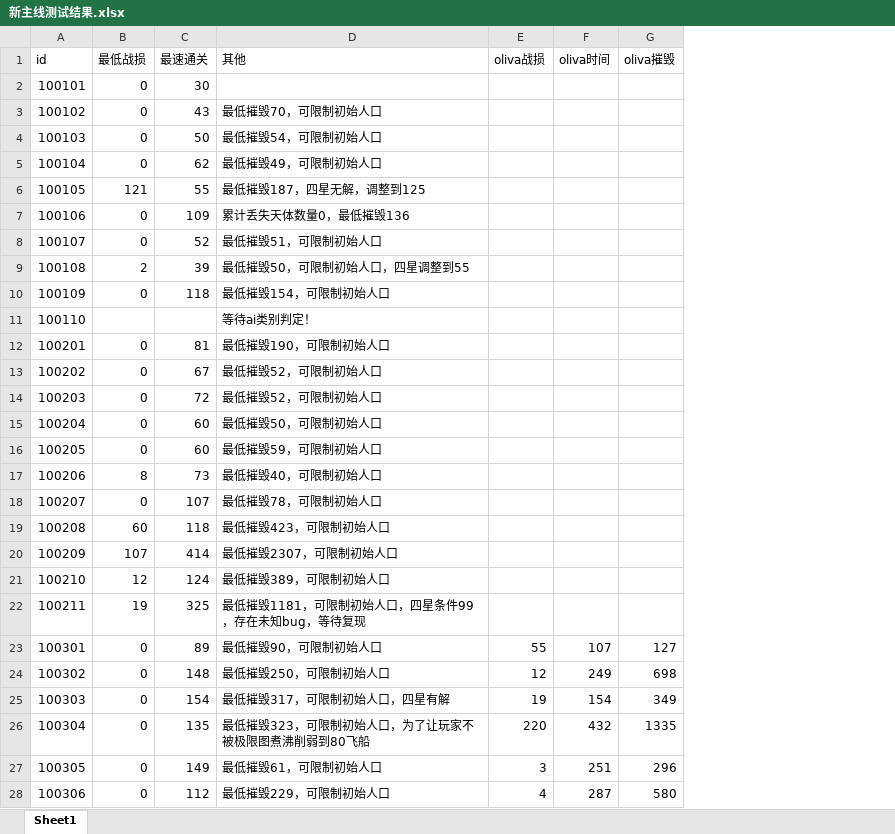
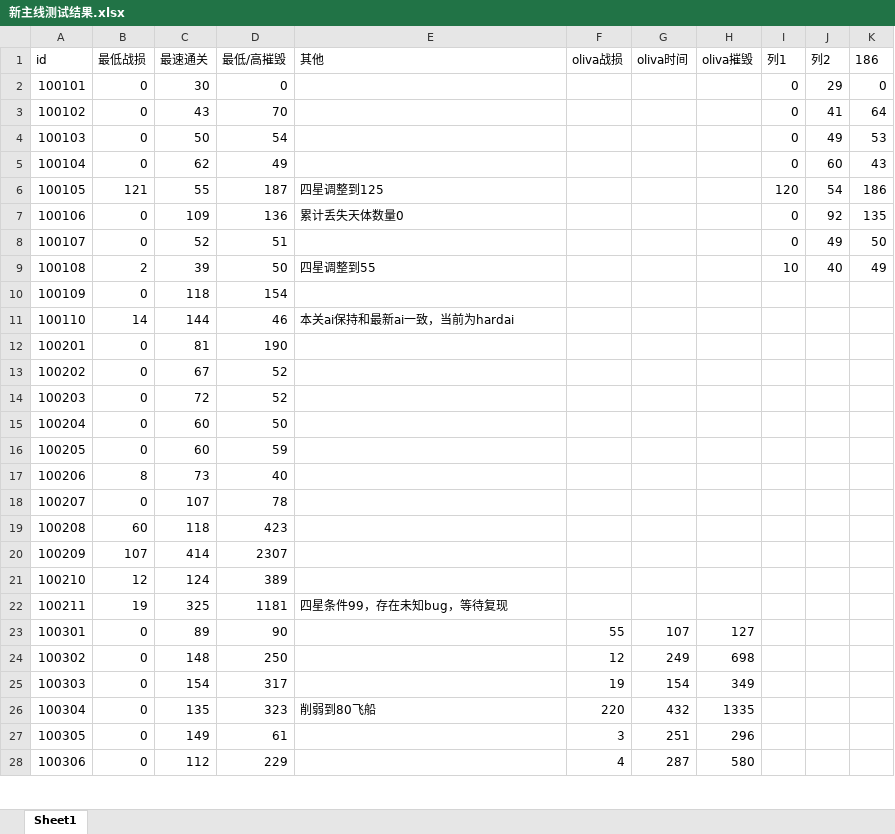
Before and after one commit to Solarmax3Editon/Solarmax3NewMainline, an Excel workbook: 新主线测试结果.xlsx, sheet Sheet1, drawn as a sheet; only a part is shown; values as stored, in another font and other column widths than the file's, no borders; table styles not drawn; addresses are those after the commit; the diff covers the shown part only; the diff names each change by its address in the sheet, - before the commit and + after, or states it on an @@ line.

Commit message:
4.0.0测试结果
4.0.0测试结果

```diff
--- a/新主线测试结果.xlsx (sheet Sheet1)
+++ b/新主线测试结果.xlsx (sheet Sheet1)
+column D (最低/高摧毁), rows 2-28: 0 | 70 | 54 | 49 | 187 | 136 | 51 | 50 | 154 | 46 | 190 | 52 | 52 | 50 | 59 | 40 | 78 | 423 | 2307 | 389 | 1181 | 90 | 250 | 317 | 323 | 61 | 229
+column I (列1), rows 2-9: 0 | 0 | 0 | 0 | 120 | 0 | 0 | 10
+column J (列2), rows 2-9: 29 | 41 | 49 | 60 | 54 | 92 | 49 | 40
+column K (186), rows 2-9: 0 | 64 | 53 | 43 | 186 | 135 | 50 | 49
-E3 (其他): 最低摧毁70，可限制初始人口
+E3 (其他): (empty)
-E4 (其他): 最低摧毁54，可限制初始人口
+E4 (其他): (empty)
-E5 (其他): 最低摧毁49，可限制初始人口
+E5 (其他): (empty)
-E6 (其他): 最低摧毁187，四星无解，调整到125
+E6 (其他): 四星调整到125
-E7 (其他): 累计丢失天体数量0，最低摧毁136
+E7 (其他): 累计丢失天体数量0
-E8 (其他): 最低摧毁51，可限制初始人口
+E8 (其他): (empty)
-E9 (其他): 最低摧毁50，可限制初始人口，四星调整到55
+E9 (其他): 四星调整到55
-E10 (其他): 最低摧毁154，可限制初始人口
+E10 (其他): (empty)
-B11 (最低战损): (empty)
+B11 (最低战损): 14
-C11 (最速通关): (empty)
+C11 (最速通关): 144
-E11 (其他): 等待ai类别判定！
+E11 (其他): 本关ai保持和最新ai一致，当前为hardai
-E12 (其他): 最低摧毁190，可限制初始人口
+E12 (其他): (empty)
-E13:E14 (其他): 最低摧毁52，可限制初始人口
+E13:E14 (其他): (empty)
-E15 (其他): 最低摧毁50，可限制初始人口
+E15 (其他): (empty)
-E16 (其他): 最低摧毁59，可限制初始人口
+E16 (其他): (empty)
-E17 (其他): 最低摧毁40，可限制初始人口
+E17 (其他): (empty)
-E18 (其他): 最低摧毁78，可限制初始人口
+E18 (其他): (empty)
-E19 (其他): 最低摧毁423，可限制初始人口
+E19 (其他): (empty)
-E20 (其他): 最低摧毁2307，可限制初始人口
+E20 (其他): (empty)
-E21 (其他): 最低摧毁389，可限制初始人口
+E21 (其他): (empty)
-E22 (其他): 最低摧毁1181，可限制初始人口，四星条件99，存在未知bug，等待复现
+E22 (其他): 四星条件99，存在未知bug，等待复现
-E23 (其他): 最低摧毁90，可限制初始人口
+E23 (其他): (empty)
-E24 (其他): 最低摧毁250，可限制初始人口
+E24 (其他): (empty)
-E25 (其他): 最低摧毁317，可限制初始人口，四星有解
+E25 (其他): (empty)
-E26 (其他): 最低摧毁323，可限制初始人口，为了让玩家不被极限图煮沸削弱到80飞船
+E26 (其他): 削弱到80飞船
-E27 (其他): 最低摧毁61，可限制初始人口
+E27 (其他): (empty)
-E28 (其他): 最低摧毁229，可限制初始人口
+E28 (其他): (empty)
```
Also changed, not shown: 81 added rows and 1097 edited cells elsewhere in this sheet.
